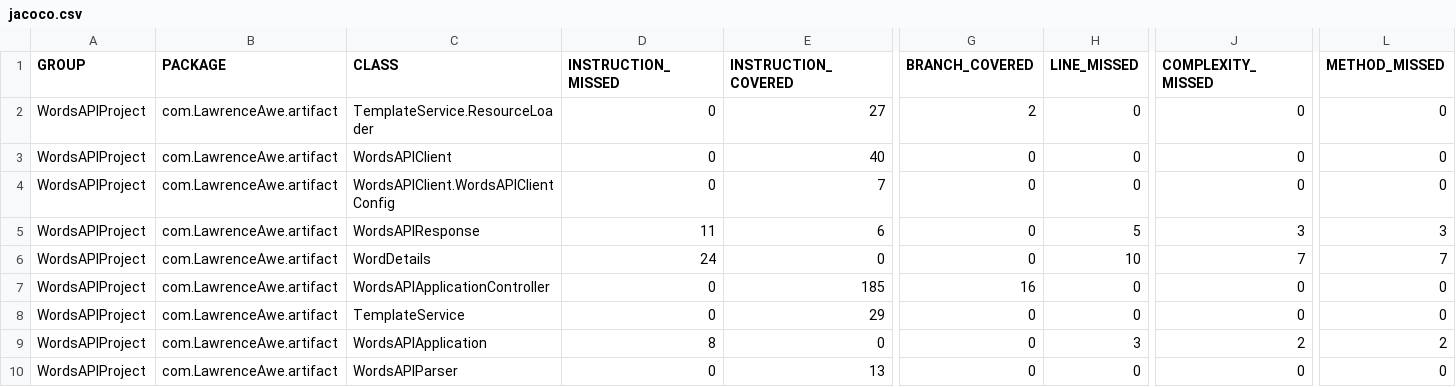
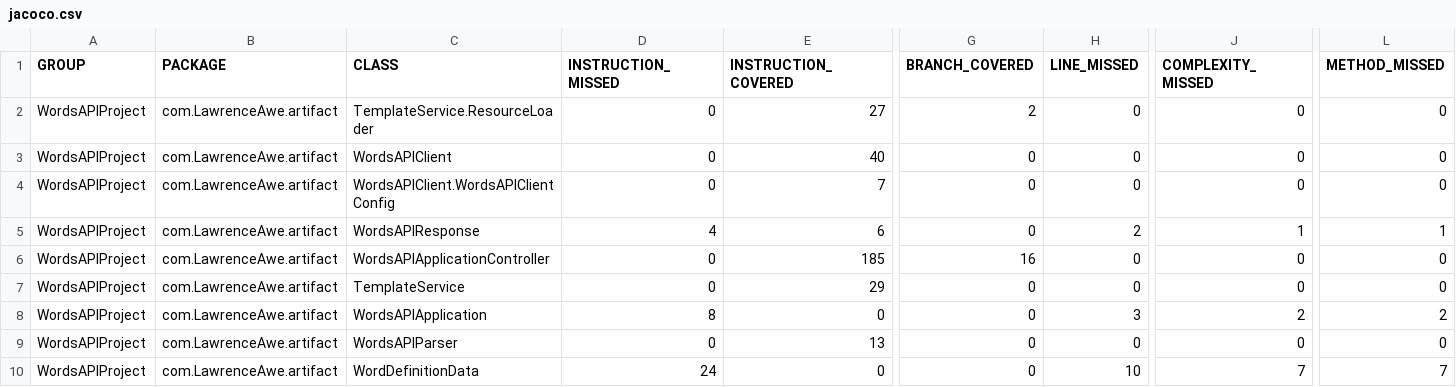
Before and after one commit to MrLawrenceAwe/WordsAPIApplication, a CSV file: target/site/jacoco/jacoco.csv, drawn as a sheet; only a part is shown, gaps mark what is left out; removed rows and columns are numbered as before the commit, all else as after; rows hold the shown columns only; the diff names each change by its address in the sheet, - before the commit and + after, or states it on an @@ line.

Commit message:
Removed word field from WordsAPIResponse and renamed WordDetails to WordDefinitionData

```diff
--- a/target/site/jacoco/jacoco.csv
+++ b/target/site/jacoco/jacoco.csv
-D5 (INSTRUCTION_MISSED): 11
+D5 (INSTRUCTION_MISSED): 4
-H5 (LINE_MISSED): 5
+H5 (LINE_MISSED): 2
-J5 (COMPLEXITY_MISSED): 3
+J5 (COMPLEXITY_MISSED): 1
-L5 (METHOD_MISSED): 3
+L5 (METHOD_MISSED): 1
-row 6: WordsAPIProject | com.LawrenceAwe.artifact | WordDetails | 24 | 0 | 0 | 10 | 7 | 7
+row 10: WordsAPIProject | com.LawrenceAwe.artifact | WordDefinitionData | 24 | 0 | 0 | 10 | 7 | 7
```
Also changed, not shown: 33 other files.
